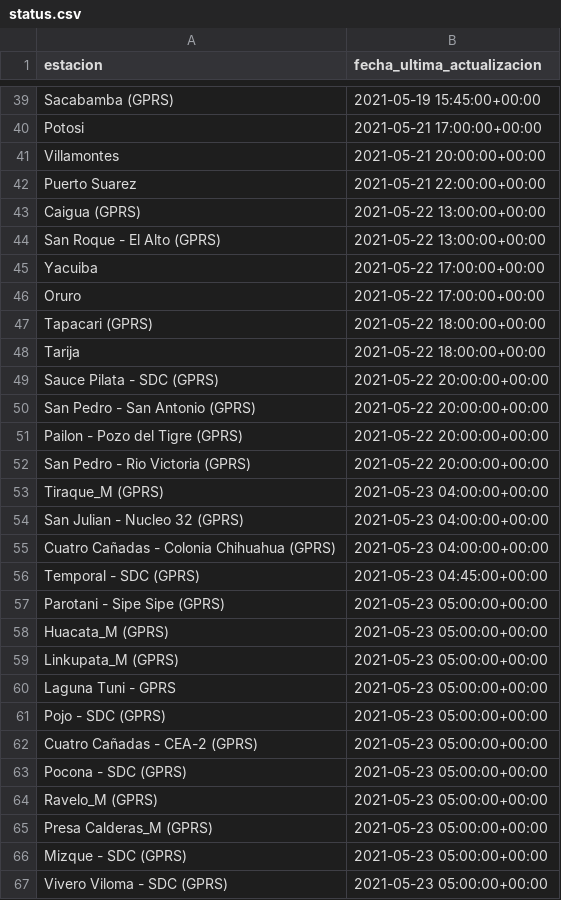
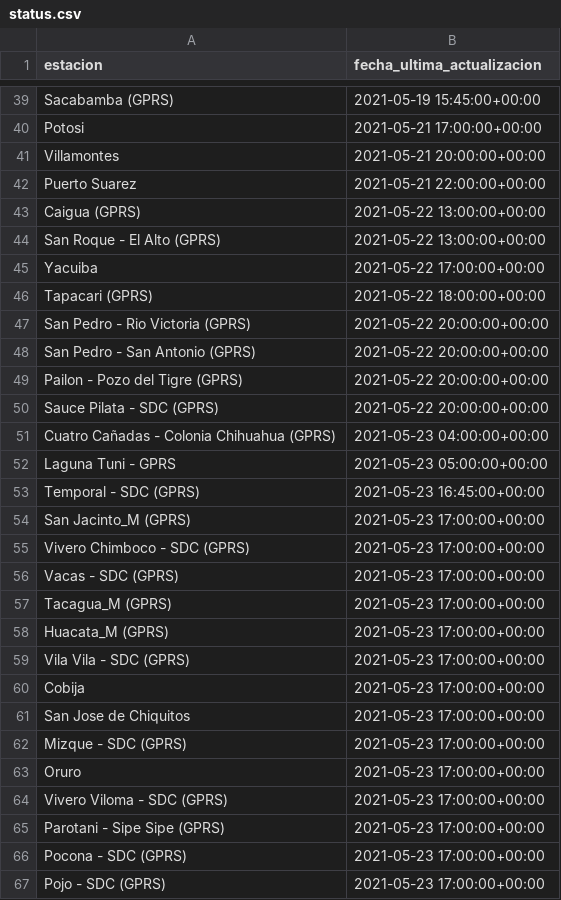
Before and after one commit to pr0nstar/meteorologia-bolivia, a CSV file: status.csv, drawn as a sheet; only a part is shown, gaps mark what is left out; the diff covers the shown part only.

```diff
--- a/status.csv
+++ b/status.csv
@@ -45,23 +45,23 @@ San Roque - El Alto (GPRS),2021-05-22 13:00:00+00:00
 Yacuiba,2021-05-22 17:00:00+00:00
-Oruro,2021-05-22 17:00:00+00:00
 Tapacari (GPRS),2021-05-22 18:00:00+00:00
-Tarija,2021-05-22 18:00:00+00:00
-Sauce Pilata - SDC (GPRS),2021-05-22 20:00:00+00:00
+San Pedro - Rio Victoria (GPRS),2021-05-22 20:00:00+00:00
 San Pedro - San Antonio (GPRS),2021-05-22 20:00:00+00:00
 Pailon - Pozo del Tigre (GPRS),2021-05-22 20:00:00+00:00
-San Pedro - Rio Victoria (GPRS),2021-05-22 20:00:00+00:00
-Tiraque_M (GPRS),2021-05-23 04:00:00+00:00
-San Julian - Nucleo 32 (GPRS),2021-05-23 04:00:00+00:00
+Sauce Pilata - SDC (GPRS),2021-05-22 20:00:00+00:00
 Cuatro Cañadas - Colonia Chihuahua (GPRS),2021-05-23 04:00:00+00:00
-Temporal - SDC (GPRS),2021-05-23 04:45:00+00:00
-Parotani - Sipe Sipe (GPRS),2021-05-23 05:00:00+00:00
-Huacata_M (GPRS),2021-05-23 05:00:00+00:00
-Linkupata_M (GPRS),2021-05-23 05:00:00+00:00
 Laguna Tuni - GPRS,2021-05-23 05:00:00+00:00
-Pojo - SDC (GPRS),2021-05-23 05:00:00+00:00
-Cuatro Cañadas - CEA-2 (GPRS),2021-05-23 05:00:00+00:00
-Pocona - SDC (GPRS),2021-05-23 05:00:00+00:00
-Ravelo_M (GPRS),2021-05-23 05:00:00+00:00
-Presa Calderas_M (GPRS),2021-05-23 05:00:00+00:00
-Mizque - SDC (GPRS),2021-05-23 05:00:00+00:00
-Vivero Viloma - SDC (GPRS),2021-05-23 05:00:00+00:00
+Temporal - SDC (GPRS),2021-05-23 16:45:00+00:00
+San Jacinto_M (GPRS),2021-05-23 17:00:00+00:00
+Vivero Chimboco - SDC (GPRS),2021-05-23 17:00:00+00:00
+Vacas - SDC (GPRS),2021-05-23 17:00:00+00:00
+Tacagua_M (GPRS),2021-05-23 17:00:00+00:00
+Huacata_M (GPRS),2021-05-23 17:00:00+00:00
+Vila Vila - SDC (GPRS),2021-05-23 17:00:00+00:00
+Cobija,2021-05-23 17:00:00+00:00
+San Jose de Chiquitos,2021-05-23 17:00:00+00:00
+Mizque - SDC (GPRS),2021-05-23 17:00:00+00:00
+Oruro,2021-05-23 17:00:00+00:00
+Vivero Viloma - SDC (GPRS),2021-05-23 17:00:00+00:00
+Parotani - Sipe Sipe (GPRS),2021-05-23 17:00:00+00:00
+Pocona - SDC (GPRS),2021-05-23 17:00:00+00:00
+Pojo - SDC (GPRS),2021-05-23 17:00:00+00:00
```
Also changed, not shown: 21 added rows, 21 removed rows, 2 moved rows and 13 edited cells elsewhere in this file, 3 other files.
